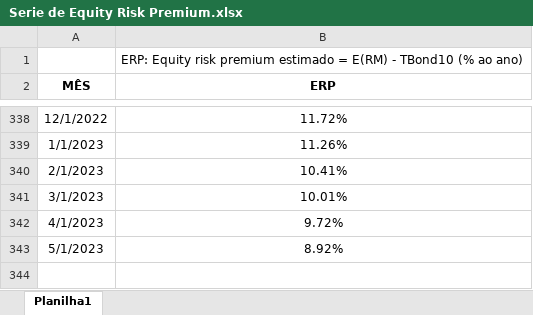
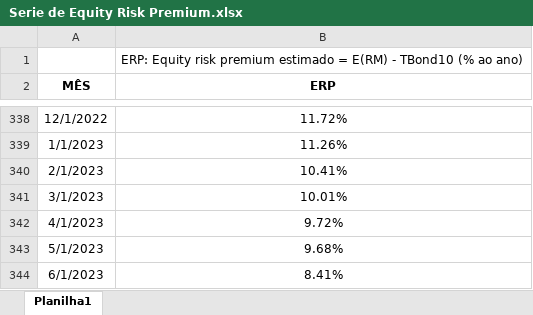
Before and after one commit to btebaldi/ERP, an Excel workbook: Database/Serie de Equity Risk Premium.xlsx, sheet Planilha1, drawn as a sheet; only a part is shown, gaps mark what is left out; values as stored, in another font and other column widths than the file's, no borders; charts and pictures not drawn; the diff names each change by its address in the sheet, - before the commit and + after, or states it on an @@ line.

```diff
--- a/Database/Serie de Equity Risk Premium.xlsx (sheet Planilha1)
+++ b/Database/Serie de Equity Risk Premium.xlsx (sheet Planilha1)
-B343 (ERP): 8.92%
+B343 (ERP): 9.68%
+row 344: 6/1/2023 | 8.41%
```
Also changed, not shown: charts or pictures, 11 other files.
